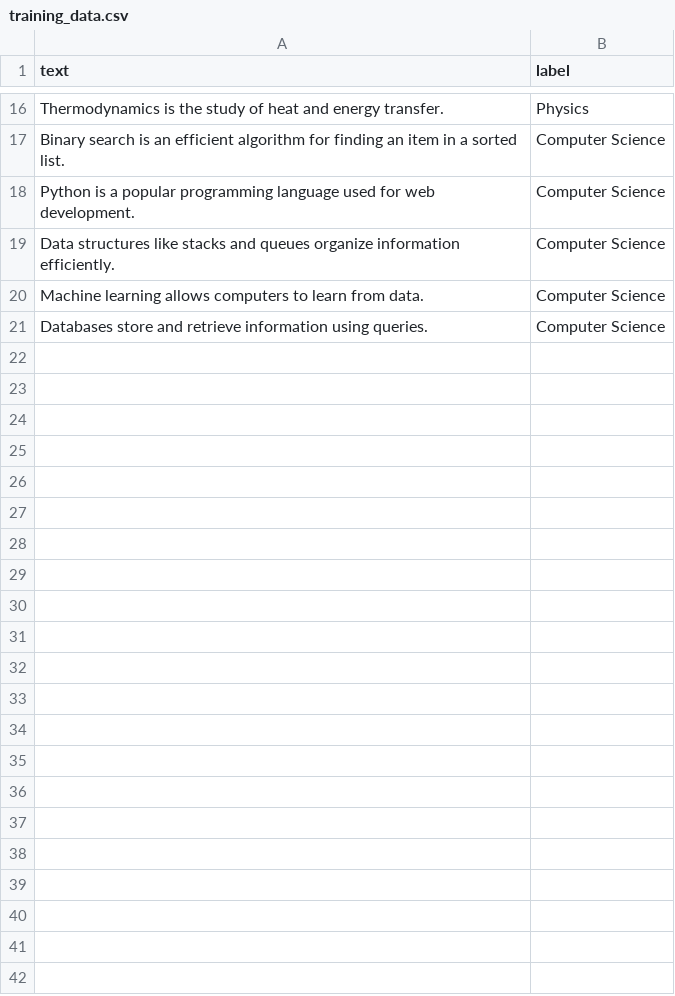
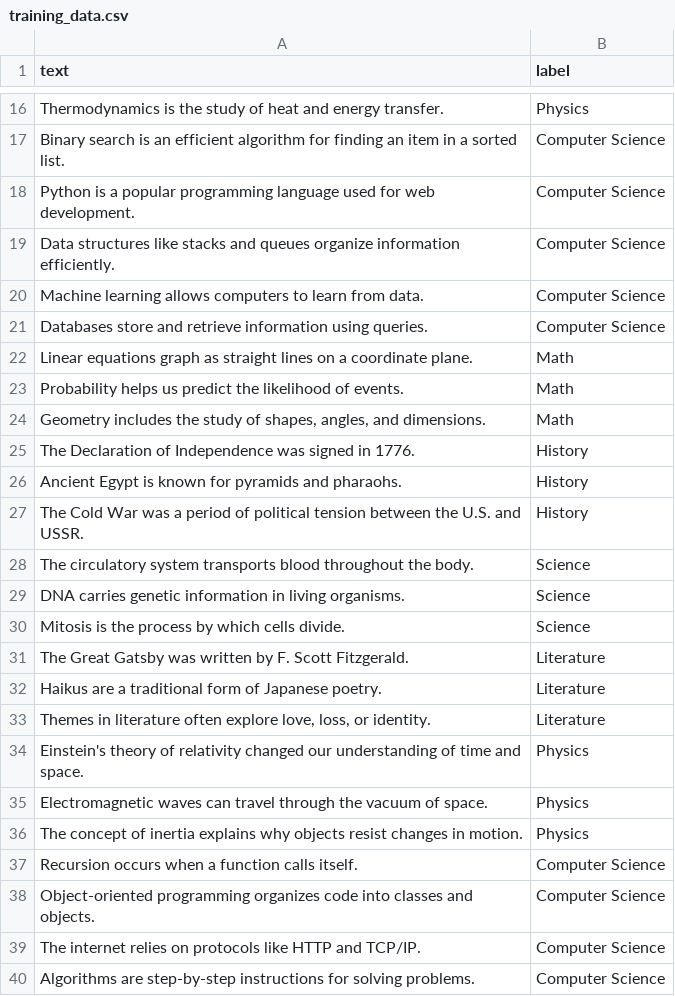
Before and after one commit to Masihan317/CS595-Project, a CSV file: backend/ML/data/training_data.csv, drawn as a sheet; only a part is shown, gaps mark what is left out; the diff covers the shown part only; the diff names each change by its address in the sheet, - before the commit and + after, or states it on an @@ line.

Commit message:
added some data

```diff
--- a/backend/ML/data/training_data.csv
+++ b/backend/ML/data/training_data.csv
+row 22: Linear equations graph as straight lines on a coordinate plane. | Math
+row 23: Probability helps us predict the likelihood of events. | Math
+row 24: Geometry includes the study of shapes, angles, and dimensions. | Math
+row 25: The Declaration of Independence was signed in 1776. | History
+row 26: Ancient Egypt is known for pyramids and pharaohs. | History
+row 27: The Cold War was a period of political tension between the U.S. and USSR. | History
+row 28: The circulatory system transports blood throughout the body. | Science
+row 29: DNA carries genetic information in living organisms. | Science
+row 30: Mitosis is the process by which cells divide. | Science
+row 31: The Great Gatsby was written by F. Scott Fitzgerald. | Literature
+row 32: Haikus are a traditional form of Japanese poetry. | Literature
+row 33: Themes in literature often explore love, loss, or identity. | Literature
+row 34: Einstein's theory of relativity changed our understanding of time and space. | Physics
+row 35: Electromagnetic waves can travel through the vacuum of space. | Physics
+row 36: The concept of inertia explains why objects resist changes in motion. | Physics
+row 37: Recursion occurs when a function calls itself. | Computer Science
+row 38: Object-oriented programming organizes code into classes and objects. | Computer Science
+row 39: The internet relies on protocols like HTTP and TCP/IP. | Computer Science
+row 40: Algorithms are step-by-step instructions for solving problems. | Computer Science
```
Also changed, not shown: 12 added rows elsewhere in this file.
